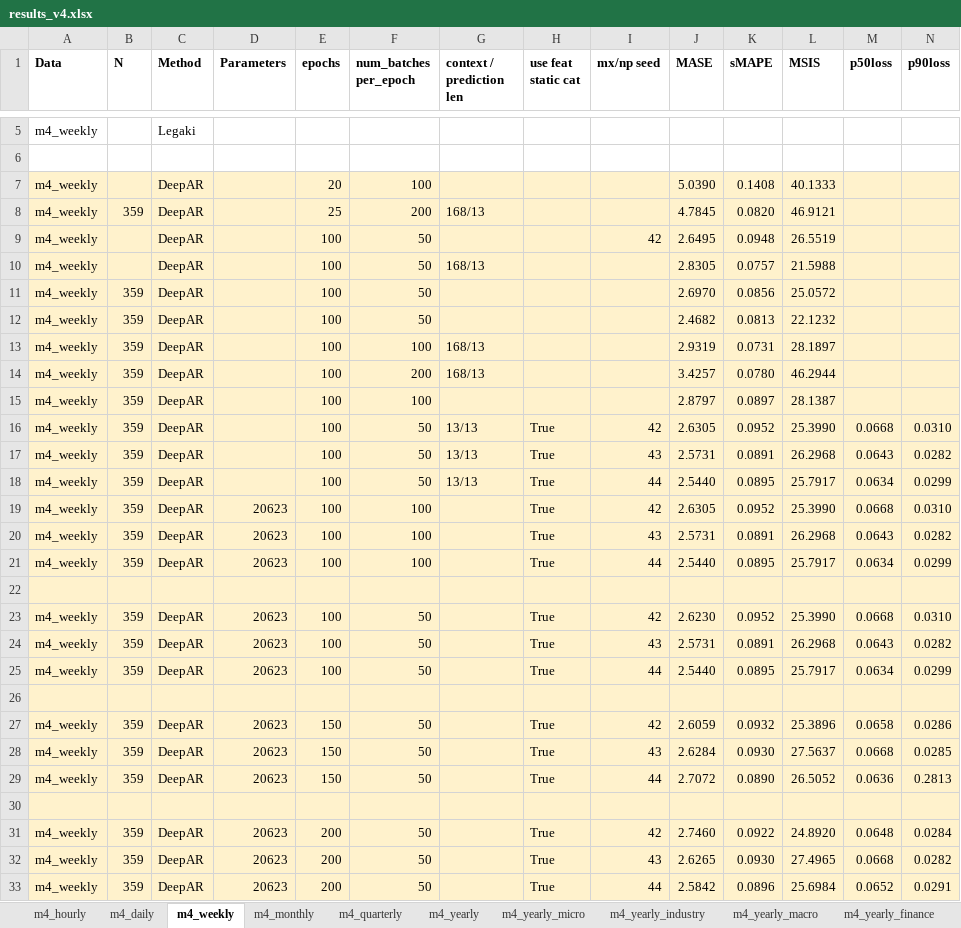
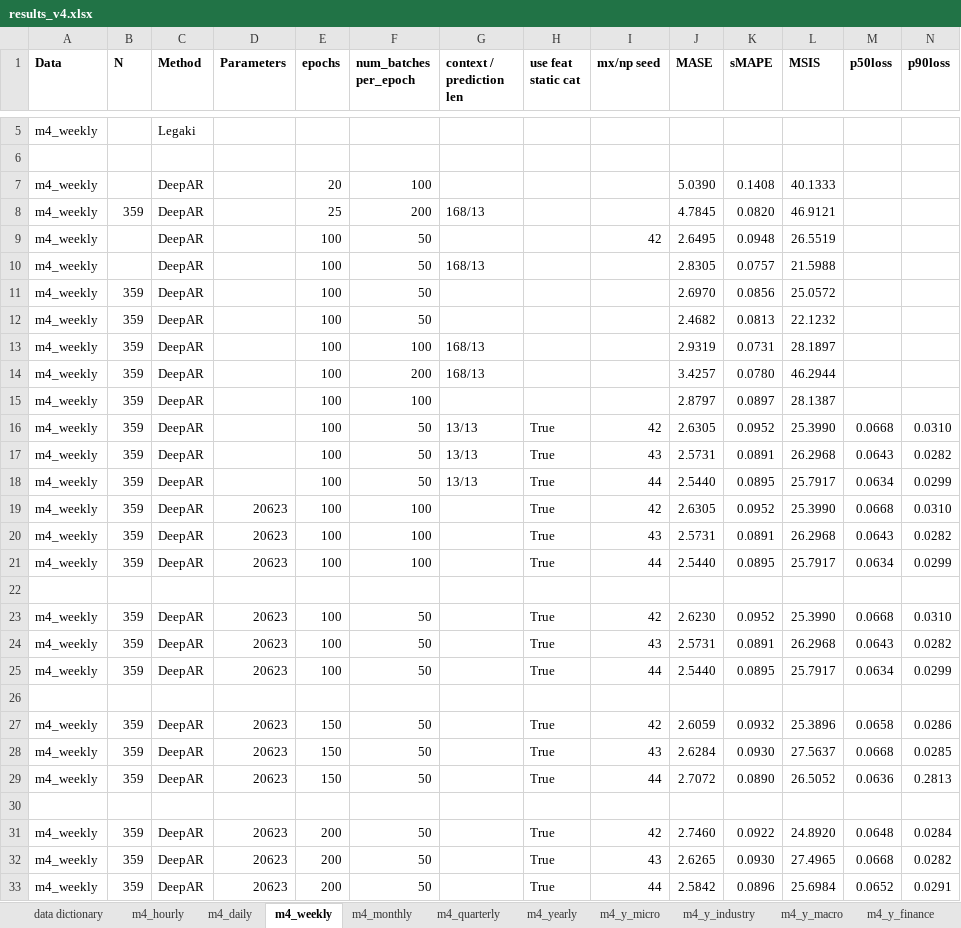
Before and after one commit to tm1611/RNN-for-Time-Series, an Excel workbook: results/results_v4.xlsx, sheet m4_weekly, drawn as a sheet; only a part is shown, gaps mark what is left out; values as stored, in another font and other column widths than the file's, no borders; the diff covers the shown part only; the diff names each change by its address in the sheet, - before the commit and + after, or states it on an @@ line.

```diff
--- a/results/results_v4.xlsx (sheet m4_weekly)
+++ b/results/results_v4.xlsx (sheet m4_weekly)
-sheet tab: m4_yearly_micro
+sheet tab: m4_y_micro
-sheet tab: m4_yearly_industry
+sheet tab: m4_y_industry
-sheet tab: m4_yearly_macro
+sheet tab: m4_y_macro
-sheet tab: m4_yearly_finance
+sheet tab: m4_y_finance
+sheet tab: data dictionary
-A7:N33 fill: #FFF2CC
+A7:N33 fill: none
```
Also changed, not shown: cell formats elsewhere in this sheet, sheet m4_daily, sheet m4_hourly, sheet m4_monthly, sheet m4_quarterly_industry, sheet m4_quarterly_micro, sheet m4_quarterly_finance, 18 more sheets, other sheet tabs, formulas that keep their value.
